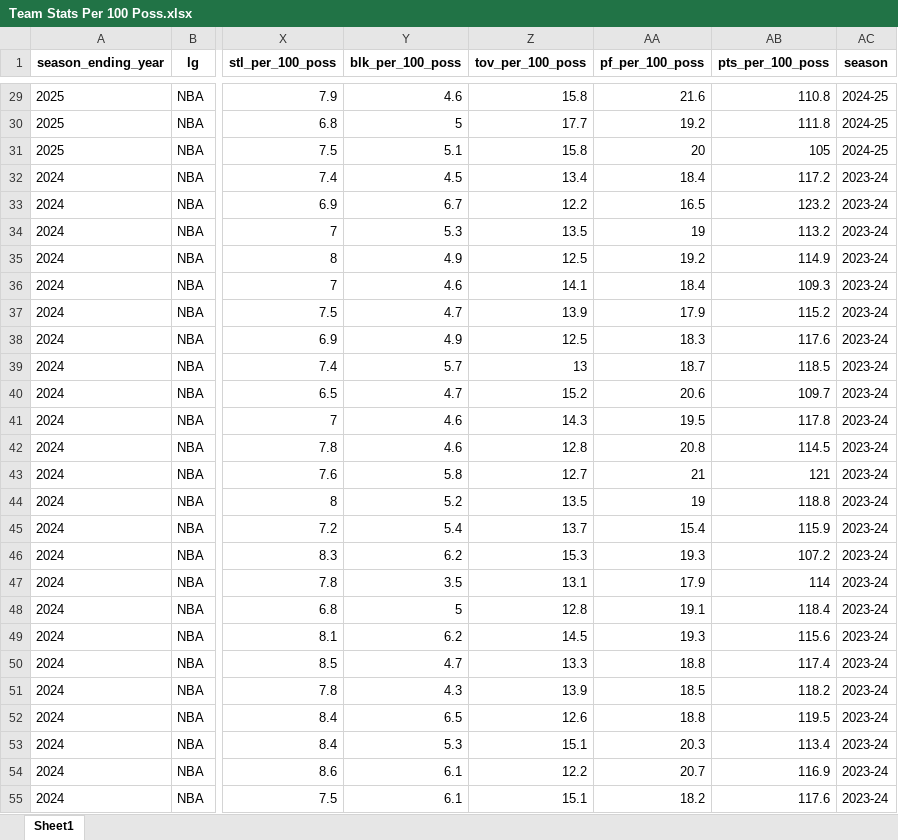
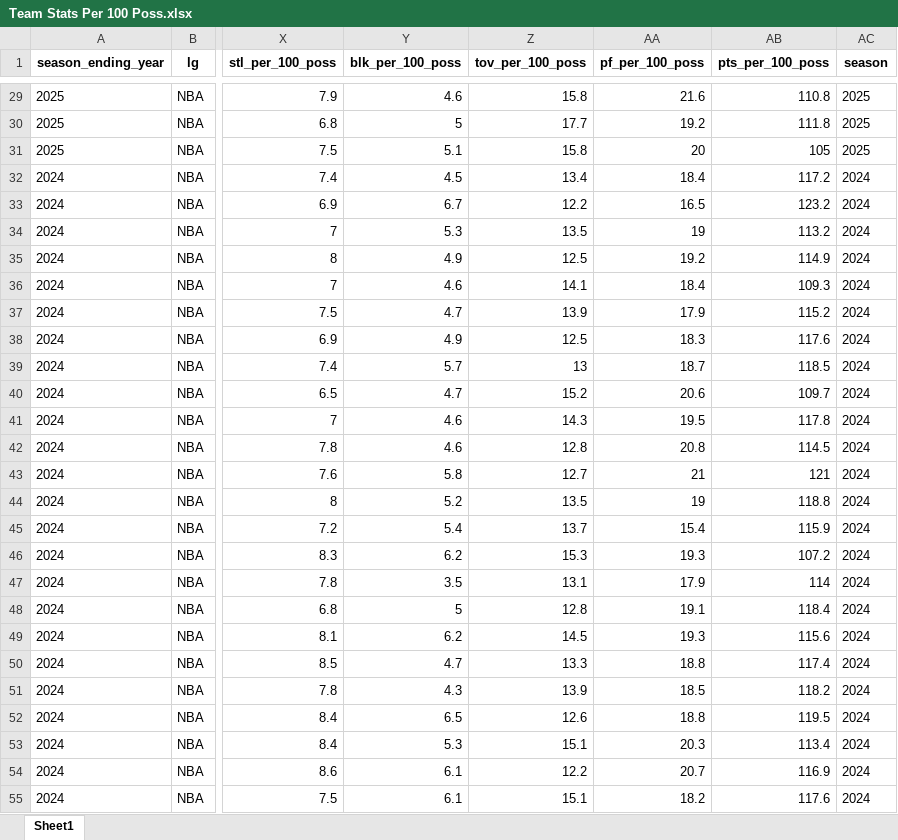
Before and after one commit to Taleb88/NBA-Statistics-1946-Present, an Excel workbook: Team Stats Per 100 Poss.xlsx, sheet Sheet1, drawn as a sheet; only a part is shown, gaps mark what is left out; values as stored, in another font and other column widths than the file's, no borders; the diff covers the shown part only; the diff names each change by its address in the sheet, - before the commit and + after, or states it on an @@ line.

```diff
--- a/Team Stats Per 100 Poss.xlsx (sheet Sheet1)
+++ b/Team Stats Per 100 Poss.xlsx (sheet Sheet1)
-AC29:AC31 (season): 2024-25
+AC29:AC31 (season): 2025
-AC32:AC55 (season): 2023-24
+AC32:AC55 (season): 2024
```
Also changed, not shown: 1405 edited cells elsewhere in this sheet, Player Career Info.xlsx, Team Abbrev.xlsx, 15 other files.
